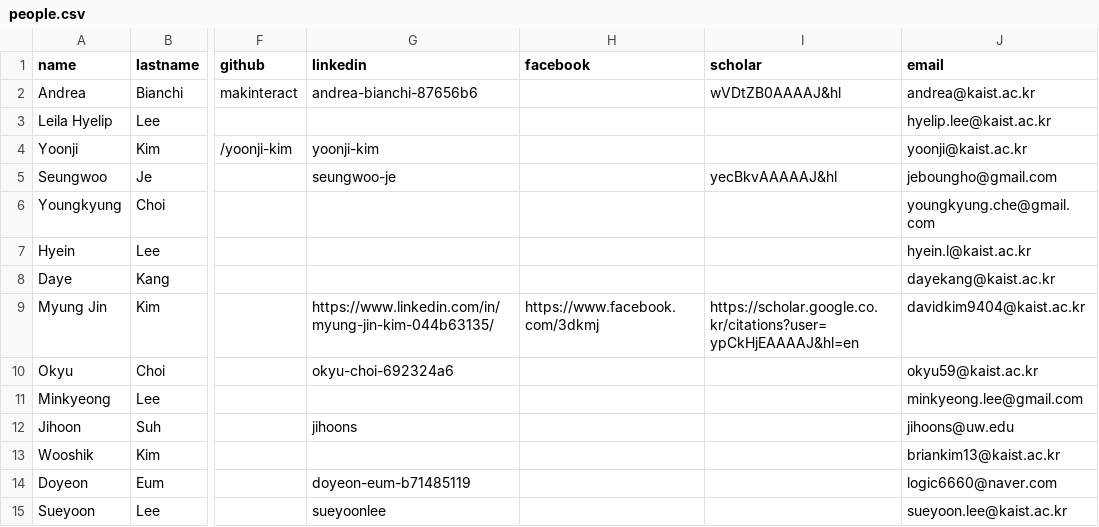
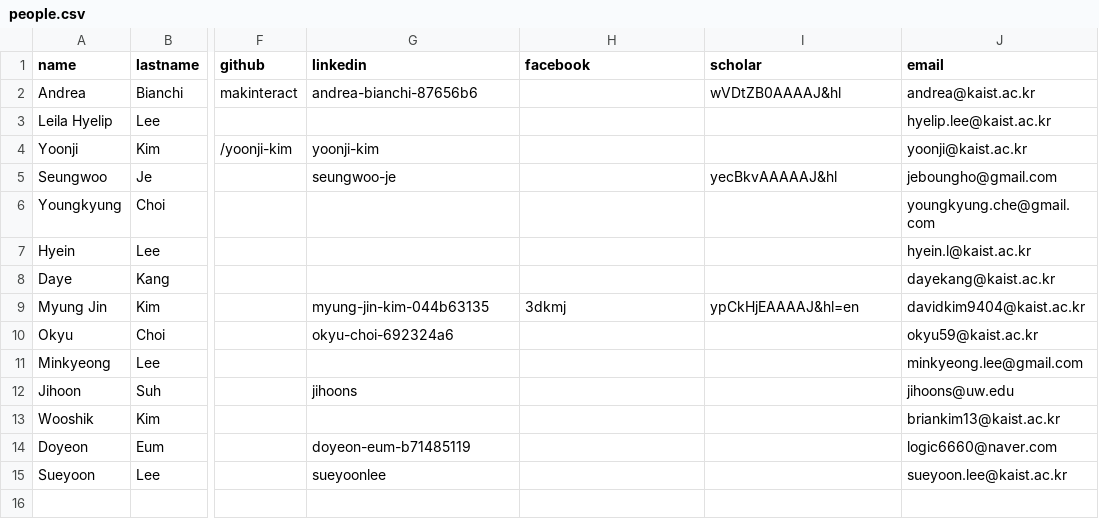
Before and after one commit to namelesspal18/makinteractlab.github.io, a CSV file: _data/people.csv, drawn as a sheet; only a part is shown, gaps mark what is left out; the diff names each change by its address in the sheet, - before the commit and + after, or states it on an @@ line.

Commit message:
Myungjin Kim fixed profile

```diff
--- a/_data/people.csv
+++ b/_data/people.csv
-G9 (linkedin): https://www.linkedin.com/in/myung-jin-kim-044b63135/
+G9 (linkedin): myung-jin-kim-044b63135
-H9 (facebook): https://www.facebook.com/3dkmj
+H9 (facebook): 3dkmj
-I9 (scholar): https://scholar.google.co.kr/citations?user=ypCkHjEAAAAJ&hl=en
+I9 (scholar): ypCkHjEAAAAJ&hl=en
```
